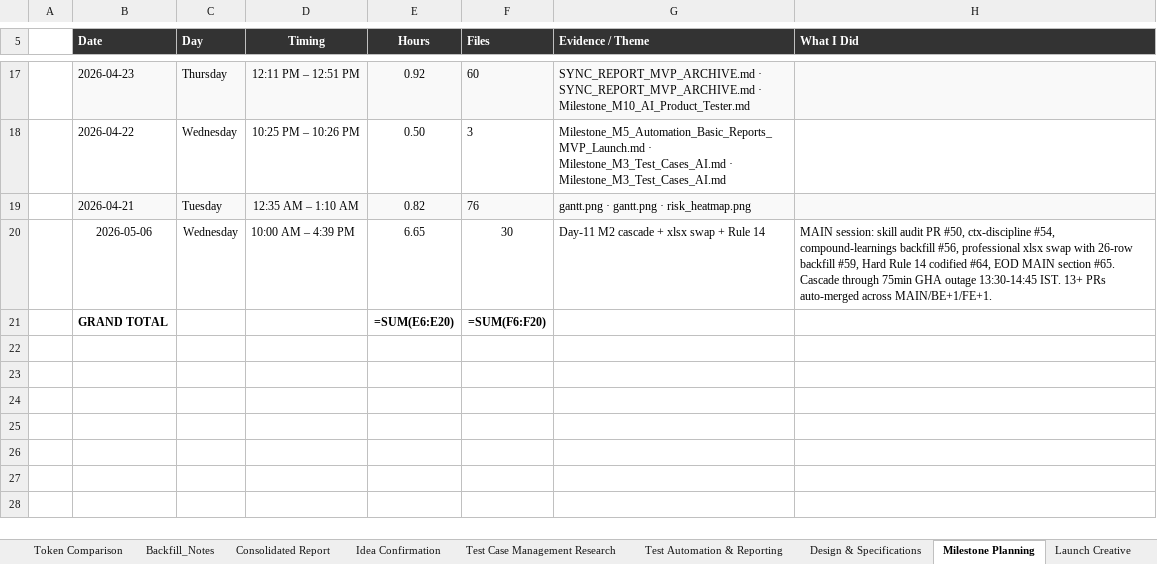
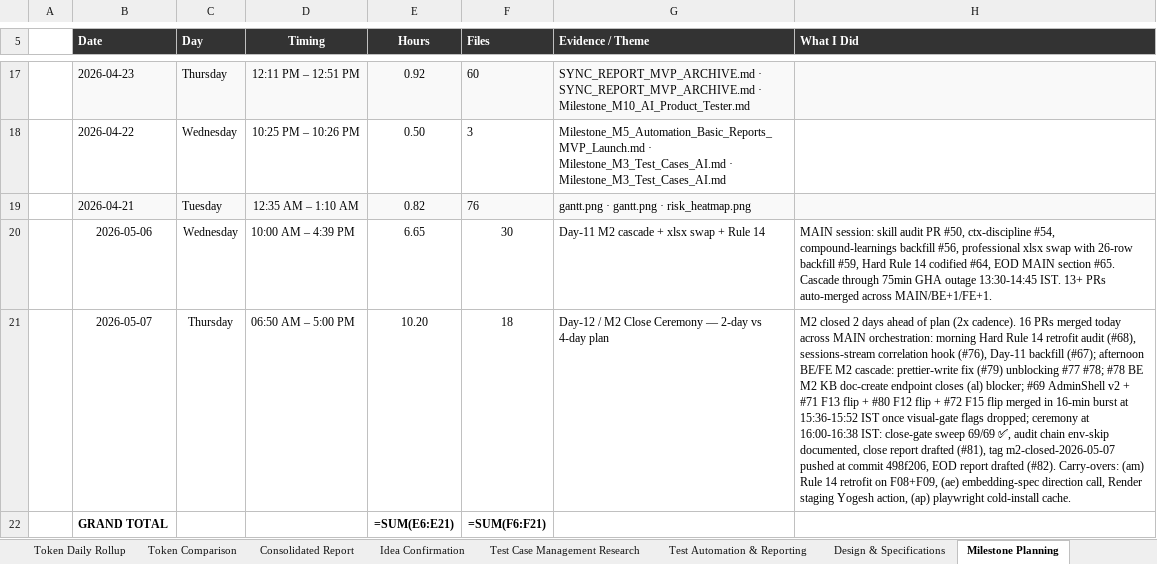
Before and after one commit to yogeshmohite-iksula/QA-Nexus, an Excel workbook: docs/observability/QA_Nexus_Work_Log.xlsx, sheet Milestone Planning, drawn as a sheet; only a part is shown, gaps mark what is left out; values as stored, in another font and other column widths than the file's, no borders; formulas without a stored value are shown as written; addresses are those after the commit; the diff names each change by its address in the sheet, - before the commit and + after, or states it on an @@ line.

```diff
--- a/docs/observability/QA_Nexus_Work_Log.xlsx (sheet Milestone Planning)
+++ b/docs/observability/QA_Nexus_Work_Log.xlsx (sheet Milestone Planning)
+row 21:  | 2026-05-07 | Thursday | 06:50 AM – 5:00 PM | 10.20 | 18 | Day-12 / M2 Close Ceremony — 2-day vs 4-day plan | M2 closed 2 days ahead of plan (2x cadence). 16 PRs merged today across MAIN orchestration: morning Hard Rule 14 retrofit audit (#68), sessions-stream correlation hook (#76), Day-11 backfill (#67); afternoon BE/FE M2 cascade: prettier-write fix (#79) unblocking #77 #78; #78 BE M2 KB doc-create endpoint closes (al) blocker; #69 AdminShell v2 + #71 F13 flip + #80 F12 flip + #72 F15 flip merged in 16-min burst at 15:36-15:52 IST once visual-gate flags dropped; ceremony at 16:00-16:38 IST: close-gate sweep 69/69 ✅, audit chain env-skip documented, close report drafted (#81), tag m2-closed-2026-05-07 pushed at commit 498f206, EOD report drafted (#82). Carry-overs: (am) Rule 14 retrofit on F08+F09, (ae) embedding-spec direction call, Render staging Yogesh action, (ap) playwright cold-install cache.
-E22 (Hours): =SUM(E6:E20)
+E22 (Hours): =SUM(E6:E21)
-F22 (Files): =SUM(F6:F20)
+F22 (Files): =SUM(F6:F21)
```
Also changed, not shown: sheet All Sessions, sheet Backfill_Notes, other sheet tabs, 1 other file.
